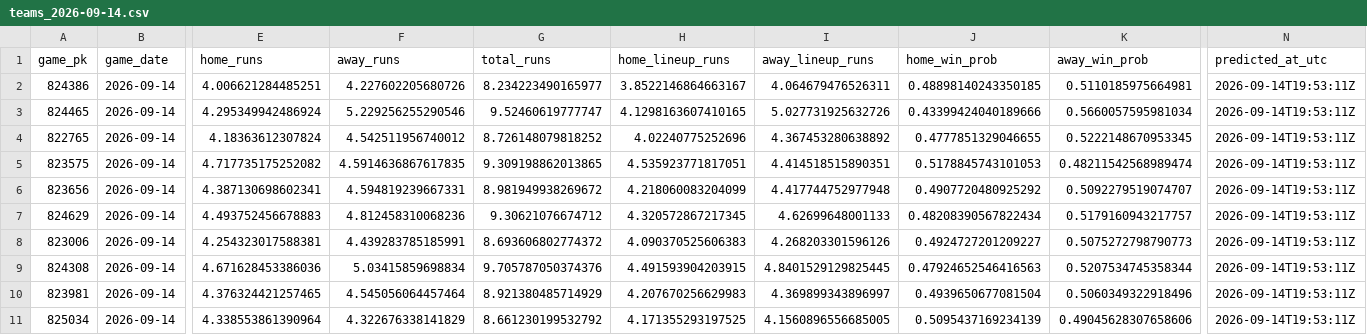
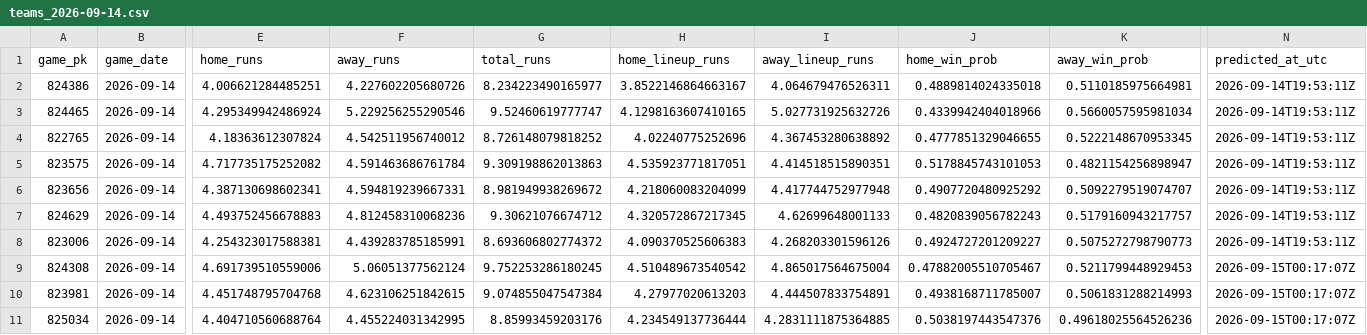
Before and after one commit to titan-trials/Base, a CSV file: cache/teams_2026-09-14.csv, drawn as a sheet; only a part is shown, gaps mark what is left out; the diff names each change by its address in the sheet, - before the commit and + after, or states it on an @@ line.

```diff
--- a/cache/teams_2026-09-14.csv
+++ b/cache/teams_2026-09-14.csv
-J2 (home_win_prob): 0.48898140243350185
+J2 (home_win_prob): 0.4889814024335018
-J3 (home_win_prob): 0.43399424040189666
+J3 (home_win_prob): 0.4339942404018966
-F5 (away_runs): 4.5914636867617835
+F5 (away_runs): 4.591463686761784
-G5 (total_runs): 9.309198862013865
+G5 (total_runs): 9.309198862013863
-K5 (away_win_prob): 0.48211542568989474
+K5 (away_win_prob): 0.4821154256898947
-J7 (home_win_prob): 0.48208390567822434
+J7 (home_win_prob): 0.4820839056782243
-E9 (home_runs): 4.671628453386036
+E9 (home_runs): 4.691739510559006
-F9 (away_runs): 5.03415859698834
+F9 (away_runs): 5.06051377562124
-G9 (total_runs): 9.705787050374376
+G9 (total_runs): 9.752253286180245
-H9 (home_lineup_runs): 4.491593904203915
+H9 (home_lineup_runs): 4.510489673540542
-I9 (away_lineup_runs): 4.8401529129825445
+I9 (away_lineup_runs): 4.865017564675004
-J9 (home_win_prob): 0.47924652546416563
+J9 (home_win_prob): 0.47882005510705467
-K9 (away_win_prob): 0.5207534745358344
+K9 (away_win_prob): 0.5211799448929453
-N9:N11 (predicted_at_utc): 2026-09-14T19:53:11Z
+N9:N11 (predicted_at_utc): 2026-09-15T00:17:07Z
-E10 (home_runs): 4.376324421257465
+E10 (home_runs): 4.451748795704768
-F10 (away_runs): 4.545056064457464
+F10 (away_runs): 4.623106251842615
-G10 (total_runs): 8.921380485714929
+G10 (total_runs): 9.074855047547384
-H10 (home_lineup_runs): 4.207670256629983
+H10 (home_lineup_runs): 4.27977020613203
-I10 (away_lineup_runs): 4.369899343896997
+I10 (away_lineup_runs): 4.444507833754891
-J10 (home_win_prob): 0.4939650677081504
+J10 (home_win_prob): 0.4938168711785007
-K10 (away_win_prob): 0.5060349322918496
+K10 (away_win_prob): 0.5061831288214993
-E11 (home_runs): 4.338553861390964
+E11 (home_runs): 4.404710560688764
-F11 (away_runs): 4.322676338141829
+F11 (away_runs): 4.455224031342995
-G11 (total_runs): 8.661230199532792
+G11 (total_runs): 8.85993459203176
-H11 (home_lineup_runs): 4.171355293197525
+H11 (home_lineup_runs): 4.234549137736444
-I11 (away_lineup_runs): 4.1560896556685005
+I11 (away_lineup_runs): 4.2831111875364885
-J11 (home_win_prob): 0.5095437169234139
+J11 (home_win_prob): 0.5038197443547376
-K11 (away_win_prob): 0.49045628307658606
+K11 (away_win_prob): 0.49618025564526236
```
Also changed, not shown: cache/market_compare_2026-09-14.csv, cache/pitcher_form_2026-09-14.csv, 6 other files.
